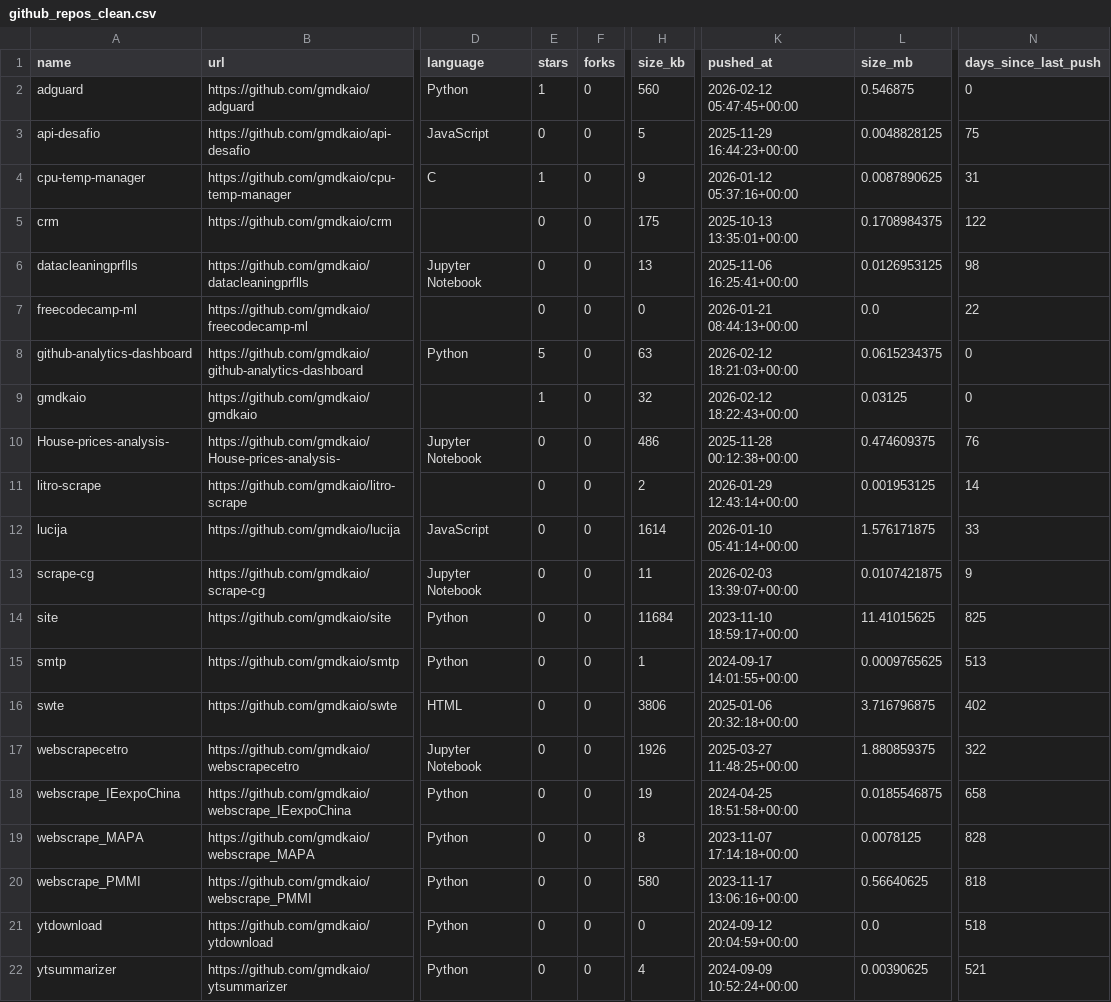
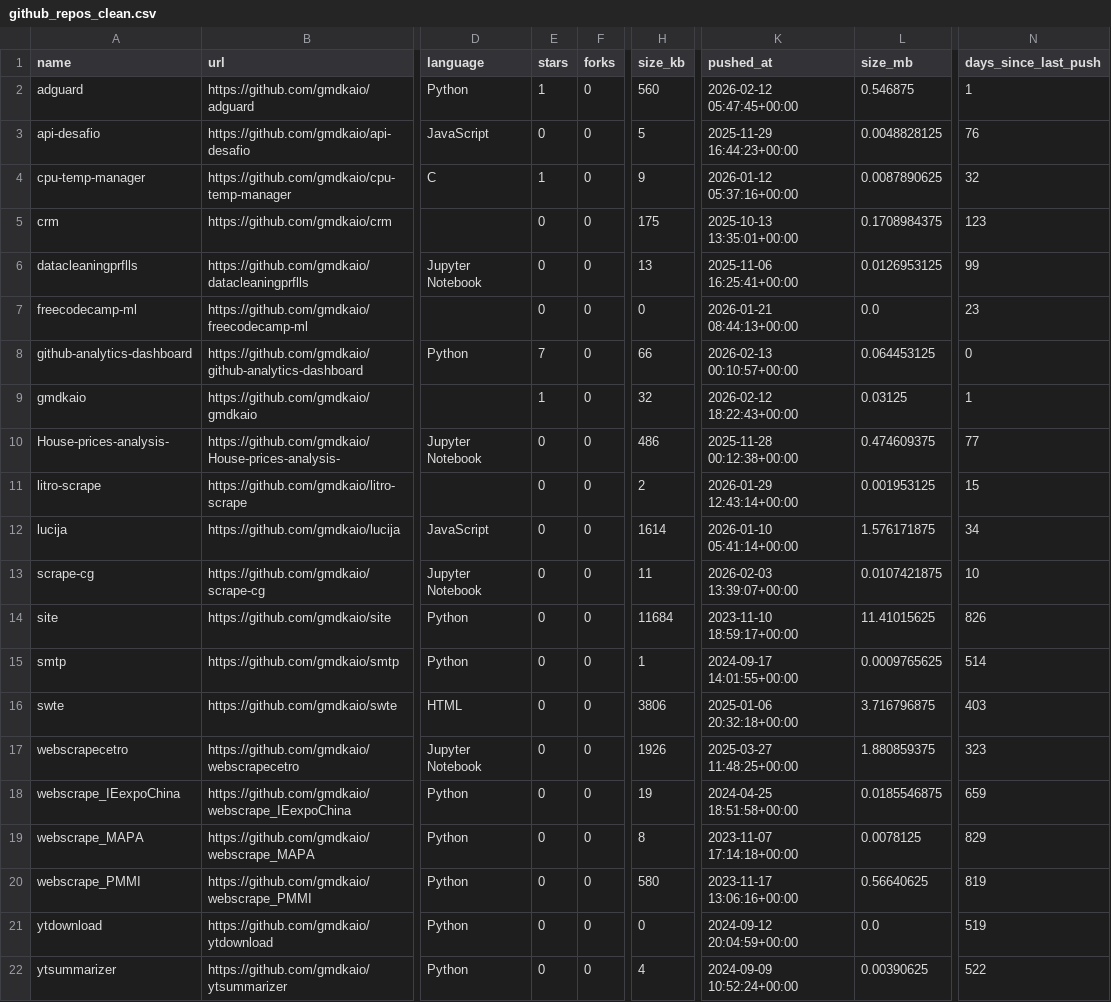
Before and after one commit to gmdkaio/github-analytics-dashboard, a CSV file: data/github_repos_clean.csv, drawn as a sheet; only a part is shown, gaps mark what is left out; the diff names each change by its address in the sheet, - before the commit and + after, or states it on an @@ line.

```diff
--- a/data/github_repos_clean.csv
+++ b/data/github_repos_clean.csv
-N2 (days_since_last_push): 0
+N2 (days_since_last_push): 1
-N3 (days_since_last_push): 75
+N3 (days_since_last_push): 76
-N4 (days_since_last_push): 31
+N4 (days_since_last_push): 32
-N5 (days_since_last_push): 122
+N5 (days_since_last_push): 123
-N6 (days_since_last_push): 98
+N6 (days_since_last_push): 99
-N7 (days_since_last_push): 22
+N7 (days_since_last_push): 23
-E8 (stars): 5
+E8 (stars): 7
-H8 (size_kb): 63
+H8 (size_kb): 66
-K8 (pushed_at): 2026-02-12 18:21:03+00:00
+K8 (pushed_at): 2026-02-13 00:10:57+00:00
-L8 (size_mb): 0.0615234375
+L8 (size_mb): 0.064453125
-N9 (days_since_last_push): 0
+N9 (days_since_last_push): 1
-N10 (days_since_last_push): 76
+N10 (days_since_last_push): 77
-N11 (days_since_last_push): 14
+N11 (days_since_last_push): 15
-N12 (days_since_last_push): 33
+N12 (days_since_last_push): 34
-N13 (days_since_last_push): 9
+N13 (days_since_last_push): 10
-N14 (days_since_last_push): 825
+N14 (days_since_last_push): 826
-N15 (days_since_last_push): 513
+N15 (days_since_last_push): 514
-N16 (days_since_last_push): 402
+N16 (days_since_last_push): 403
-N17 (days_since_last_push): 322
+N17 (days_since_last_push): 323
-N18 (days_since_last_push): 658
+N18 (days_since_last_push): 659
-N19 (days_since_last_push): 828
+N19 (days_since_last_push): 829
-N20 (days_since_last_push): 818
+N20 (days_since_last_push): 819
-N21 (days_since_last_push): 518
+N21 (days_since_last_push): 519
-N22 (days_since_last_push): 521
+N22 (days_since_last_push): 522
```
Also changed, not shown: 1 other file.
